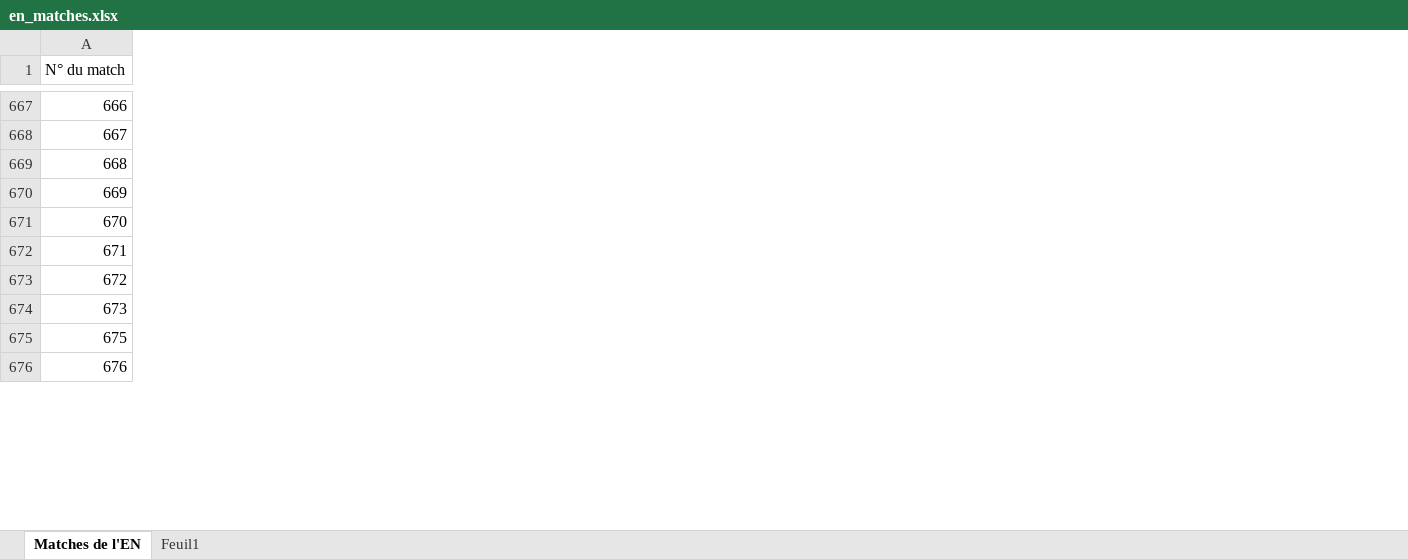
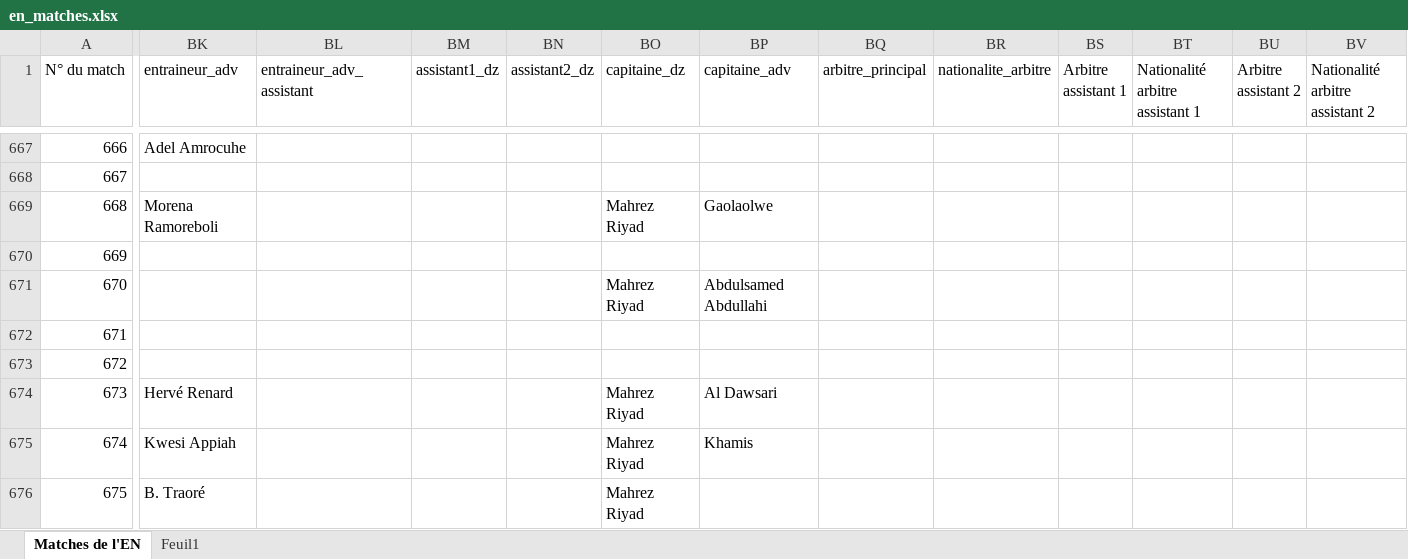
Before and after one commit to samirmember/archifoot, an Excel workbook: server/en_matches.xlsx, sheet Matches de l'EN, drawn as a sheet; only a part is shown, gaps mark what is left out; values as stored, in another font and other column widths than the file's, no cell formats; conditional formats and table styles not drawn; the diff covers the shown part only; the diff names each change by its address in the sheet, - before the commit and + after, or states it on an @@ line.

Commit message:
[File data] Working on data (WIP)

```diff
--- a/server/en_matches.xlsx (sheet Matches de l'EN)
+++ b/server/en_matches.xlsx (sheet Matches de l'EN)
+column BK (entraineur_adv), rows 667-676: Adel Amrocuhe |  | Morena Ramoreboli |  |  |  |  | Hervé Renard | Kwesi Appiah | B. Traoré
+column BL (entraineur_adv_assistant), empty
+column BM (assistant1_dz), empty
+column BN (assistant2_dz), empty
+column BO (capitaine_dz), rows 669-676: Mahrez Riyad |  | Mahrez Riyad |  |  | Mahrez Riyad | Mahrez Riyad | Mahrez Riyad
+column BP (capitaine_adv), rows 669-675: Gaolaolwe |  | Abdulsamed Abdullahi |  |  | Al Dawsari | Khamis
+column BQ (arbitre_principal), empty
+column BR (nationalite_arbitre), empty
+column BS (Arbitre assistant 1), empty
+column BT (Nationalité arbitre assistant 1), empty
+column BU (Arbitre assistant 2), empty
+column BV (Nationalité arbitre assistant 2), empty
-A675 (N° du match): 675
+A675 (N° du match): 674
-A676 (N° du match): 676
+A676 (N° du match): 675
```
Also changed, not shown: 24 added columns and 241 edited cells elsewhere in this sheet, cell formats, dev/scripts/en_matches.xlsx, 12 other files.
